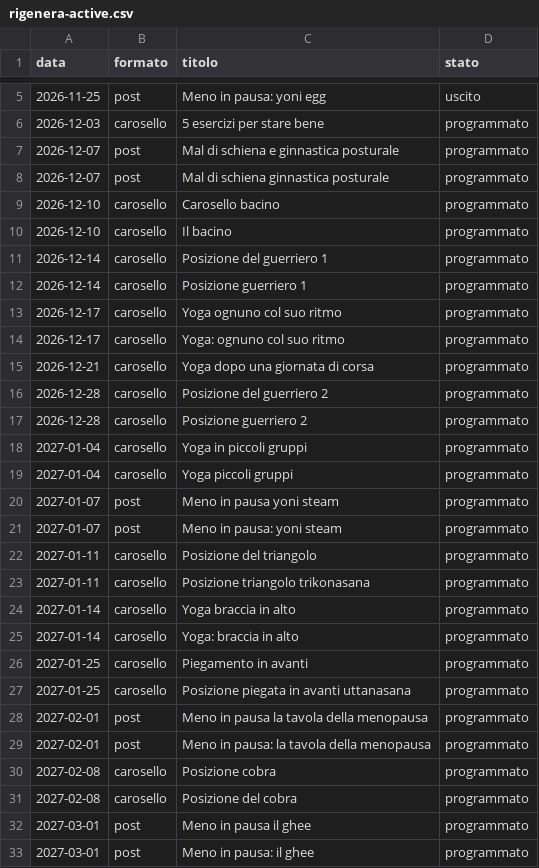
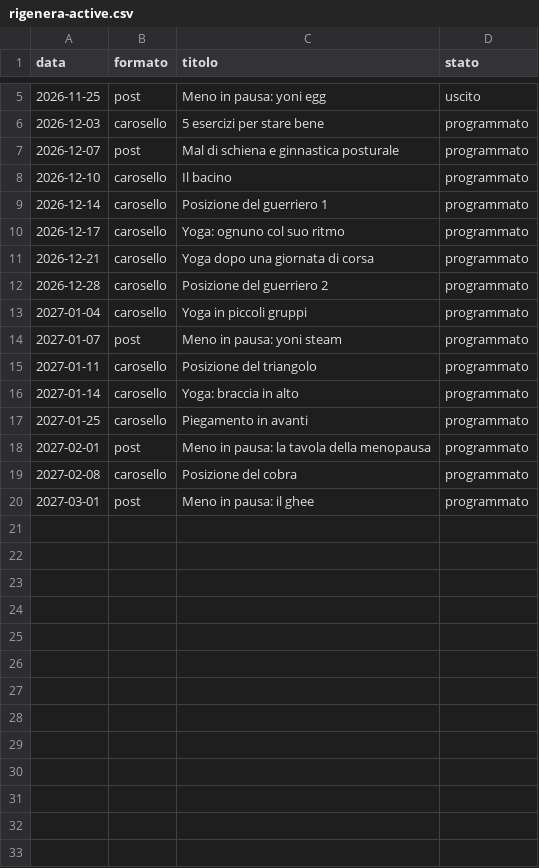
Before and after one commit to lisantisocial/pubblicazione-social, a CSV file: piani/rigenera-active.csv, drawn as a sheet; only a part is shown, gaps mark what is left out.

```diff
--- a/piani/rigenera-active.csv
+++ b/piani/rigenera-active.csv
@@ -7,8 +7,4 @@
 2026-12-07;post;Mal di schiena e ginnastica posturale;programmato
-2026-12-07;post;Mal di schiena ginnastica posturale;programmato
-2026-12-10;carosello;Carosello bacino;programmato
 2026-12-10;carosello;Il bacino;programmato
 2026-12-14;carosello;Posizione del guerriero 1;programmato
-2026-12-14;carosello;Posizione guerriero 1;programmato
-2026-12-17;carosello;Yoga ognuno col suo ritmo;programmato
 2026-12-17;carosello;Yoga: ognuno col suo ritmo;programmato
@@ -16,18 +12,9 @@
 2026-12-28;carosello;Posizione del guerriero 2;programmato
-2026-12-28;carosello;Posizione guerriero 2;programmato
 2027-01-04;carosello;Yoga in piccoli gruppi;programmato
-2027-01-04;carosello;Yoga piccoli gruppi;programmato
-2027-01-07;post;Meno in pausa yoni steam;programmato
 2027-01-07;post;Meno in pausa: yoni steam;programmato
 2027-01-11;carosello;Posizione del triangolo;programmato
-2027-01-11;carosello;Posizione triangolo trikonasana;programmato
-2027-01-14;carosello;Yoga braccia in alto;programmato
 2027-01-14;carosello;Yoga: braccia in alto;programmato
 2027-01-25;carosello;Piegamento in avanti;programmato
-2027-01-25;carosello;Posizione piegata in avanti uttanasana;programmato
-2027-02-01;post;Meno in pausa la tavola della menopausa;programmato
 2027-02-01;post;Meno in pausa: la tavola della menopausa;programmato
-2027-02-08;carosello;Posizione cobra;programmato
 2027-02-08;carosello;Posizione del cobra;programmato
-2027-03-01;post;Meno in pausa il ghee;programmato
 2027-03-01;post;Meno in pausa: il ghee;programmato
```
Also changed, not shown: piani/poliambulatorio-benessere.csv, piani/rigenera-lab.csv, 5 other files.
